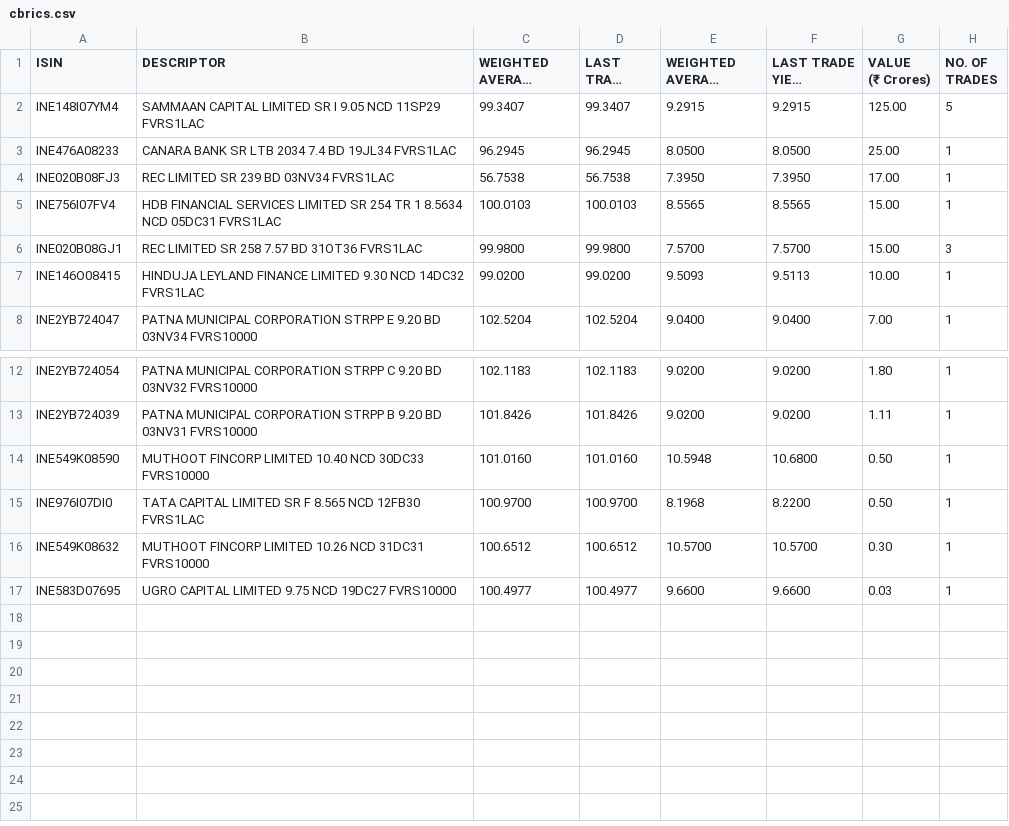
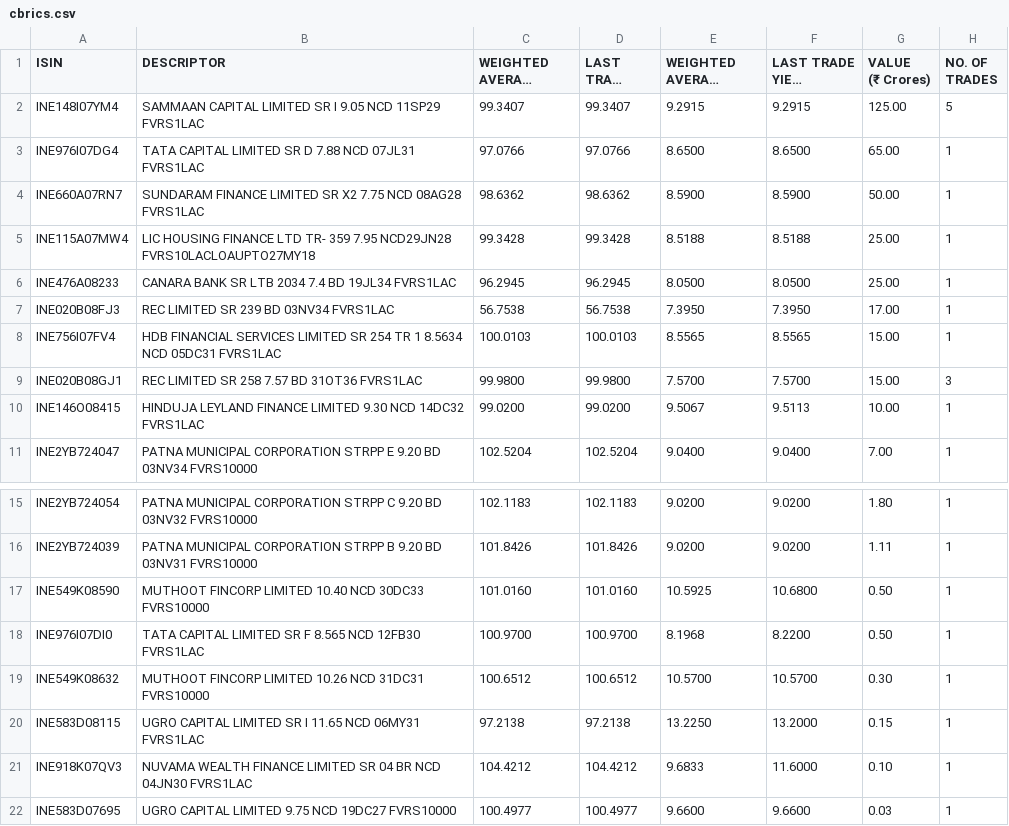
Before and after one commit to swayamjitdalai-bit/debt-market-dashboard, a CSV file: data/cbrics.csv, drawn as a sheet; only a part is shown, gaps mark what is left out; long unchanged cells end in ….

```diff
--- a/data/cbrics.csv
+++ b/data/cbrics.csv
@@ -11,2 +11,8 @@
 ","99.3407","99.3407","9.2915","9.2915","125.00","5"
+"INE976I07DG4","TATA CAPITAL LIMITED SR D 7.88 NCD 07JL31 FVRS1LAC
+","97.0766","97.0766","8.6500","8.6500","65.00","1"
+"INE660A07RN7","SUNDARAM FINANCE LIMITED SR X2 7.75 NCD 08AG28 FVRS1LAC
+","98.6362","98.6362","8.5900","8.5900","50.00","1"
+"INE115A07MW4","LIC HOUSING FINANCE LTD TR- 359 7.95 NCD29JN28 FVRS10LACLOAUPTO27MY18
+","99.3428","99.3428","8.5188","8.5188","25.00","1"
 "INE476A08233","CANARA BANK SR LTB 2034 7.4 BD 19JL34 FVRS1LAC
@@ -19,4 +25,4 @@
 ","99.9800","99.9800","7.5700","7.5700","15.00","3"
-"INE146O08415","HINDUJA LEYLAND FINANCE LIMITED 9.30 NCD 14DC32 FVRS1LAC
-","99.0200","99.0200","9.5093","9.5113","10.00","1"
+"INE146O08415","HINDUJA LEYLAND FINANCE LIMITED 9.30 NCD 14DC32 FVRS1LAC
+","99.0200","99.0200","9.5067","9.5113","10.00","1"
 "INE2YB724047","PATNA MUNICIPAL CORPORATION STRPP E 9.20 BD 03NV34 FVRS10000
@@ -33,4 +39,4 @@
 ","101.8426","101.8426","9.0200","9.0200","1.11","1"
-"INE549K08590","MUTHOOT FINCORP LIMITED 10.40 NCD 30DC33 FVRS10000
-","101.0160","101.0160","10.5948","10.6800","0.50","1"
+"INE549K08590","MUTHOOT FINCORP LIMITED 10.40 NCD 30DC33 FVRS10000
+","101.0160","101.0160","10.5925","10.6800","0.50","1"
 "INE976I07DI0","TATA CAPITAL LIMITED SR F 8.565 NCD 12FB30 FVRS1LAC
@@ -39,2 +45,6 @@
 ","100.6512","100.6512","10.5700","10.5700","0.30","1"
+"INE583D08115","UGRO CAPITAL LIMITED SR I 11.65 NCD 06MY31 FVRS1LAC
+","97.2138","97.2138","13.2250","13.2000","0.15","1"
+"INE918K07QV3","NUVAMA WEALTH FINANCE LIMITED SR 04 BR NCD 04JN30 FVRS1LAC
+","104.4212","104.4212","9.6833","11.6000","0.10","1"
 "INE583D07695","UGRO CAPITAL LIMITED 9.75 NCD 19DC27 FVRS10000
```
Also changed, not shown: 5 other files.
